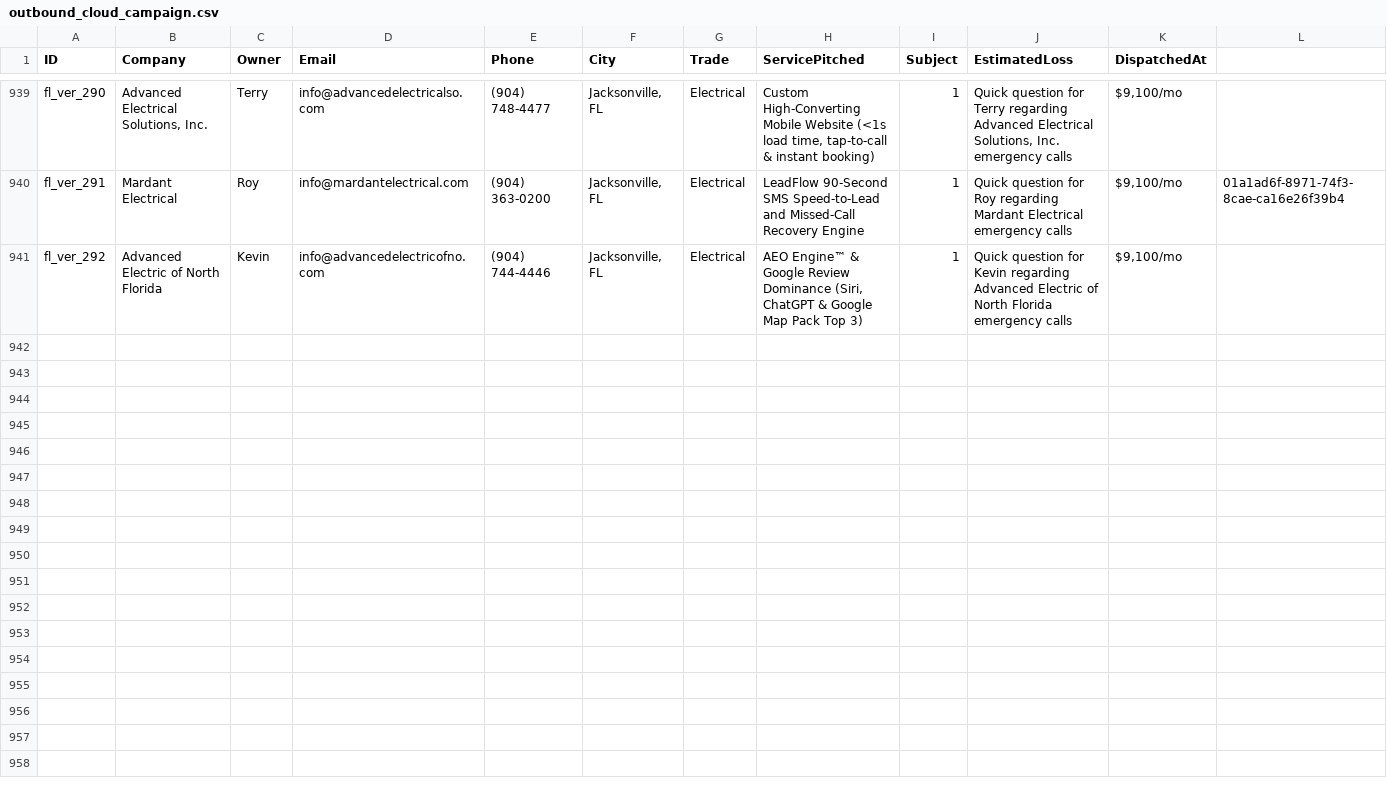
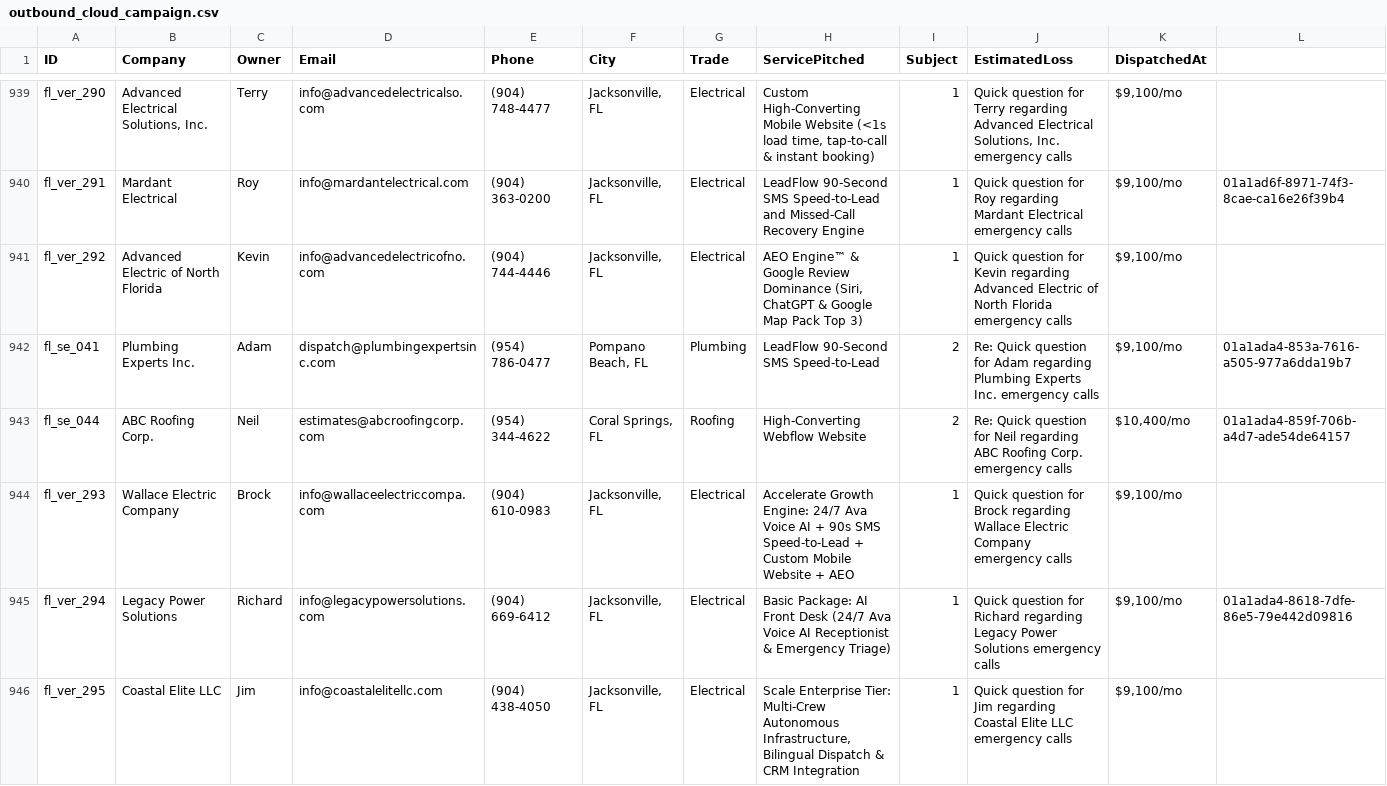
Before and after one commit to hluke2057-hub/Vantorxsolutions, a CSV file: data/outbound_cloud_campaign.csv, drawn as a sheet; only a part is shown, gaps mark what is left out; rows hold the shown columns only; the diff names each change by its address in the sheet, - before the commit and + after, or states it on an @@ line.

Commit message:
chore(cloud-autopilot): 24/7 autonomous dispatch cycle completed [skip ci]

```diff
--- a/data/outbound_cloud_campaign.csv
+++ b/data/outbound_cloud_campaign.csv
+row 942: fl_se_041 | Plumbing Experts Inc. | Adam | dispatch@plumbingexpertsinc.com | (954) 786-0477 | Pompano Beach, FL | Plumbing | LeadFlow 90-Second SMS Speed-to-Lead | 2 | Re: Quick question for Adam regarding Plumbing Experts Inc. emergency calls | $9,100/mo | 01a1ada4-853a-7616-a505-977a6dda19b7
+row 943: fl_se_044 | ABC Roofing Corp. | Neil | estimates@abcroofingcorp.com | (954) 344-4622 | Coral Springs, FL | Roofing | High-Converting Webflow Website | 2 | Re: Quick question for Neil regarding ABC Roofing Corp. emergency calls | $10,400/mo | 01a1ada4-859f-706b-a4d7-ade54de64157
+row 944: fl_ver_293 | Wallace Electric Company | Brock | info@wallaceelectriccompa.com | (904) 610-0983 | Jacksonville, FL | Electrical | Accelerate Growth Engine: 24/7 Ava Voice AI + 90s SMS Speed-to-Lead + Custom Mobile Website + AEO | 1 | Quick question for Brock regarding Wallace Electric Company emergency calls | $9,100/mo
+row 945: fl_ver_294 | Legacy Power Solutions | Richard | info@legacypowersolutions.com | (904) 669-6412 | Jacksonville, FL | Electrical | Basic Package: AI Front Desk (24/7 Ava Voice AI Receptionist & Emergency Triage) | 1 | Quick question for Richard regarding Legacy Power Solutions emergency calls | $9,100/mo | 01a1ada4-8618-7dfe-86e5-79e442d09816
+row 946: fl_ver_295 | Coastal Elite LLC | Jim | info@coastalelitellc.com | (904) 438-4050 | Jacksonville, FL | Electrical | Scale Enterprise Tier: Multi-Crew Autonomous Infrastructure, Bilingual Dispatch & CRM Integration | 1 | Quick question for Jim regarding Coastal Elite LLC emergency calls | $9,100/mo
```
Also changed, not shown: 4 other files.
